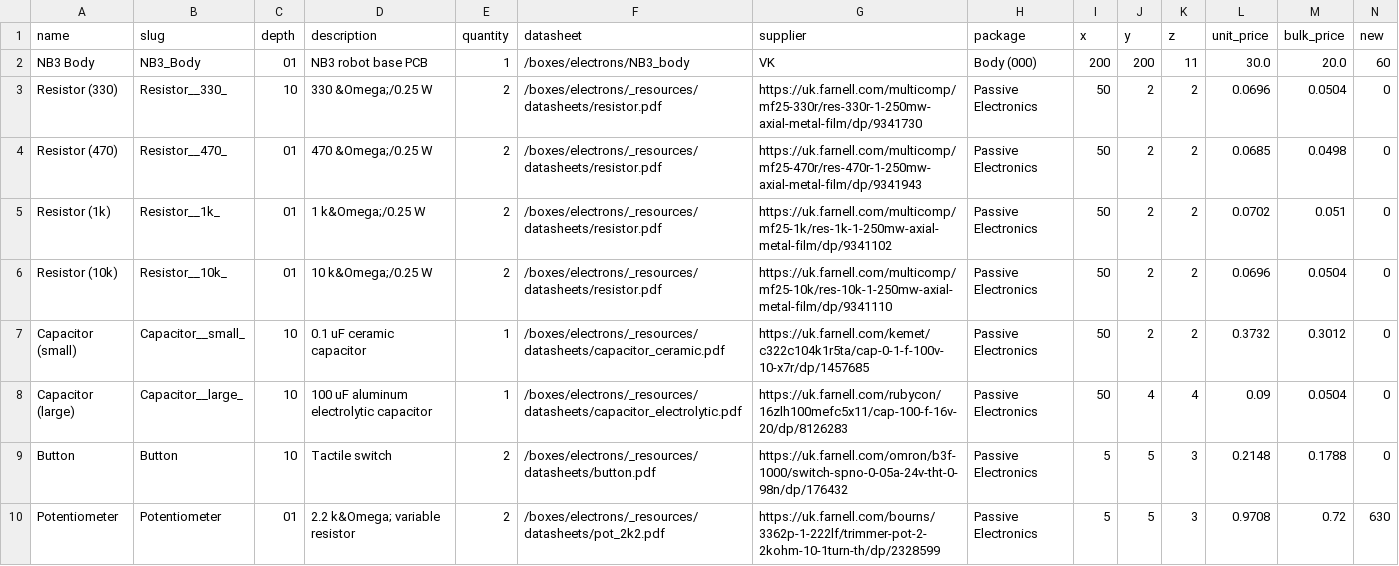
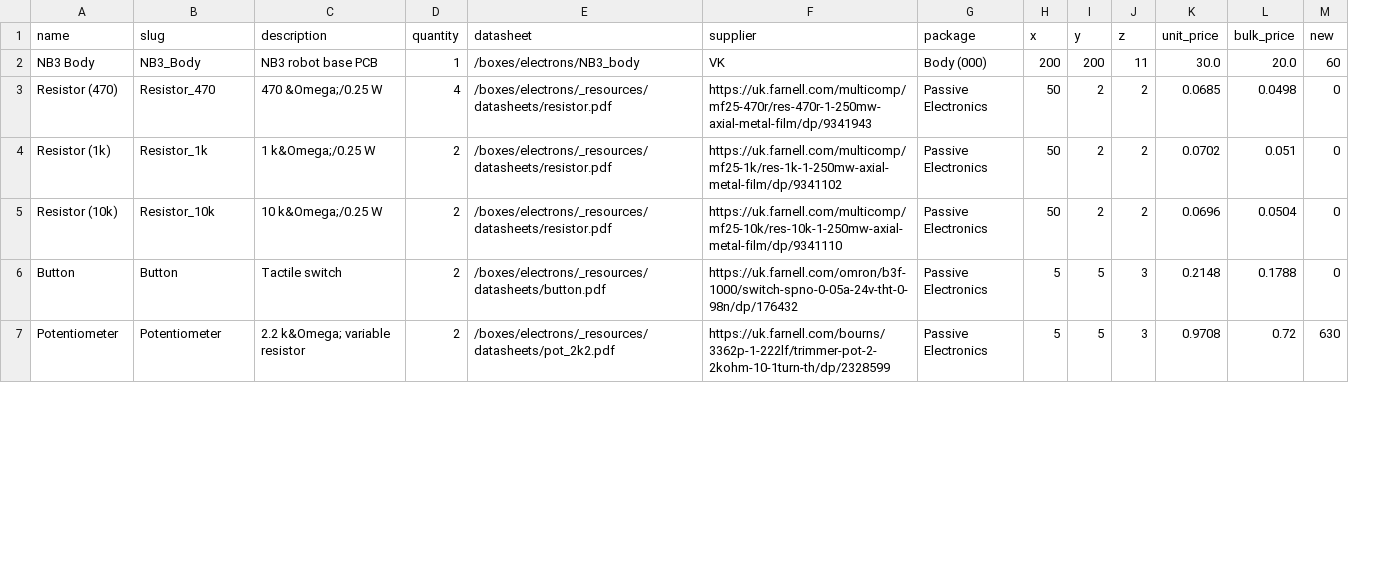
Before and after one commit to NoBlackBoxes/LastBlackBox, a CSV file: boxes/electrons/_resources/materials.csv, drawn as a sheet; only a part is shown; removed rows and columns are numbered as before the commit, all else as after; rows hold the shown columns only; the diff covers the shown part only; the diff names each change by its address in the sheet, - before the commit and + after, or states it on an @@ line.

Commit message:
refactor electrons

```diff
--- a/boxes/electrons/_resources/materials.csv
+++ b/boxes/electrons/_resources/materials.csv
-column C (depth), row 2: 01; rows 4-6: all 01; rows 9-10: 10 | 01
-row 3: Resistor (330) | Resistor__330_ | 10 | 330 &Omega;/0.25 W | 2 | /boxes/electrons/_resources/datasheets/resistor.pdf | https://uk.farnell.com/multicomp/mf25-330r/res-330r-1-250mw-axial-metal-film/dp/9341730 | Passive Electronics | 50 | 2 | 2 | 0.0696 | 0.0504 | 0
-B3 (slug): Resistor__470_
+B3 (slug): Resistor_470
-D3 (quantity): 2
+D3 (quantity): 4
-B4 (slug): Resistor__1k_
+B4 (slug): Resistor_1k
-B5 (slug): Resistor__10k_
+B5 (slug): Resistor_10k
-row 7: Capacitor (small) | Capacitor__small_ | 10 | 0.1 uF ceramic capacitor | 1 | /boxes/electrons/_resources/datasheets/capacitor_ceramic.pdf | https://uk.farnell.com/kemet/c322c104k1r5ta/cap-0-1-f-100v-10-x7r/dp/1457685 | Passive Electronics | 50 | 2 | 2 | 0.3732 | 0.3012 | 0
-row 8: Capacitor (large) | Capacitor__large_ | 10 | 100 uF aluminum electrolytic capacitor | 1 | /boxes/electrons/_resources/datasheets/capacitor_electrolytic.pdf | https://uk.farnell.com/rubycon/16zlh100mefc5x11/cap-100-f-16v-20/dp/8126283 | Passive Electronics | 50 | 4 | 4 | 0.09 | 0.0504 | 0
```
Also changed, not shown: 4 edited cells elsewhere in this file, 23 other files.
